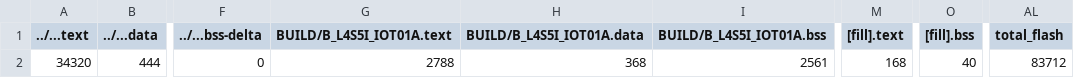
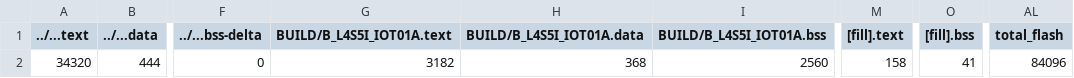
Before and after one commit to LeeMuxian/mbed_hw4, a CSV file: part3/BUILD/B_L4S5I_IOT01A/GCC_ARM/part3_map.csv, drawn as a sheet; only a part is shown, gaps mark what is left out; the diff names each change by its address in the sheet, - before the commit and + after, or states it on an @@ line.

```diff
--- a/part3/BUILD/B_L4S5I_IOT01A/GCC_ARM/part3_map.csv
+++ b/part3/BUILD/B_L4S5I_IOT01A/GCC_ARM/part3_map.csv
-G2 (BUILD/B_L4S5I_IOT01A.text): 2788
+G2 (BUILD/B_L4S5I_IOT01A.text): 3182
-I2 (BUILD/B_L4S5I_IOT01A.bss): 2561
+I2 (BUILD/B_L4S5I_IOT01A.bss): 2560
-M2 ([fill].text): 168
+M2 ([fill].text): 158
-O2 ([fill].bss): 40
+O2 ([fill].bss): 41
-AL2 (total_flash): 83712
+AL2 (total_flash): 84096
```
Also changed, not shown: part1/BUILD/B_L4S5I_IOT01A/GCC_ARM/part1_map.csv, 32 other files.
